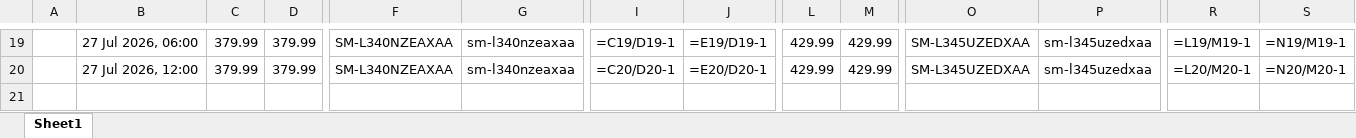
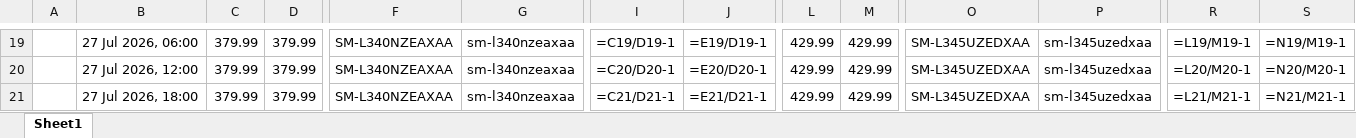
Before and after one commit to rathi-eucloid/launch-watches, an Excel workbook: outputs/results.xlsx, sheet Sheet1, drawn as a sheet; only a part is shown, gaps mark what is left out; values as stored, in another font and other column widths than the file's, no borders; formulas without a stored value are shown as written; rows hold the shown columns only; the diff names each change by its address in the sheet, - before the commit and + after, or states it on an @@ line.

```diff
--- a/outputs/results.xlsx (sheet Sheet1)
+++ b/outputs/results.xlsx (sheet Sheet1)
+row 21:  | 27 Jul 2026, 18:00 | 379.99 | 379.99 | SM-L340NZEAXAA | sm-l340nzeaxaa | =C21/D21-1 | =E21/D21-1 | 429.99 | 429.99 | SM-L345UZEDXAA | sm-l345uzedxaa | =L21/M21-1 | =N21/M21-1
```
Also changed, not shown: 21 other files.
